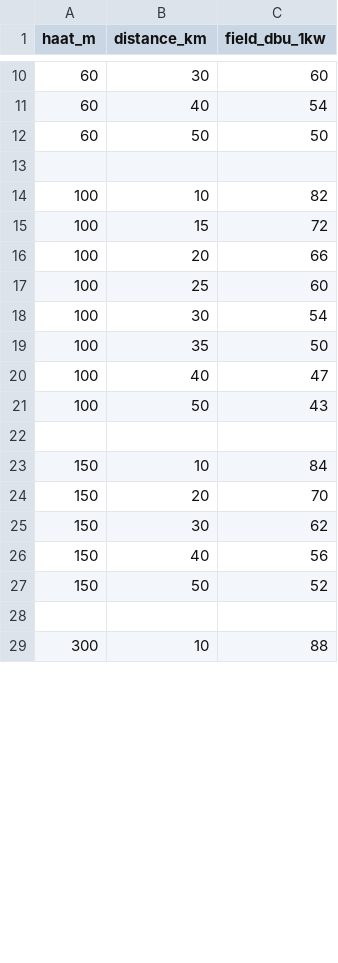
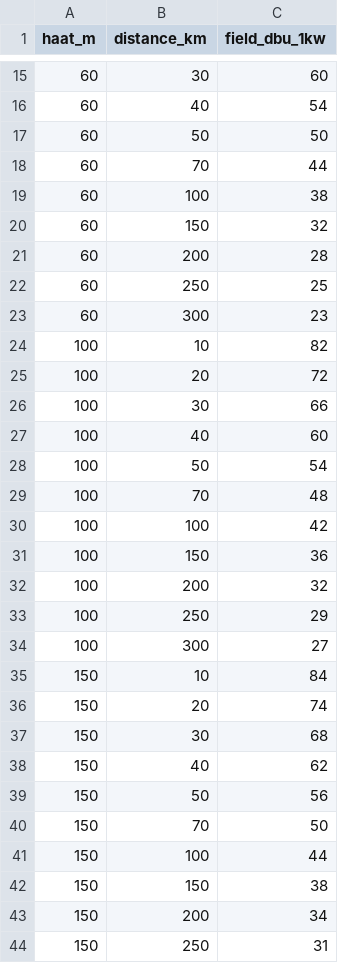
Before and after one commit to dagus5/app-coordenadas, a CSV file: fcc_fm_f5050.csv, drawn as a sheet; only a part is shown, gaps mark what is left out; the shorter side is filled out with more unchanged rows; the diff covers the shown part only.

Commit message:
Add files via upload

```diff
--- a/fcc_fm_f5050.csv
+++ b/fcc_fm_f5050.csv
@@ -12,17 +17,28 @@ haat_m,distance_km,field_dbu_1kw
 60,50,50
-
+60,70,44
+60,100,38
+60,150,32
+60,200,28
+60,250,25
+60,300,23
 100,10,82
-100,15,72
-100,20,66
-100,25,60
-100,30,54
-100,35,50
-100,40,47
-100,50,43
-
+100,20,72
+100,30,66
+100,40,60
+100,50,54
+100,70,48
+100,100,42
+100,150,36
+100,200,32
+100,250,29
+100,300,27
 150,10,84
-150,20,70
-150,30,62
-150,40,56
-150,50,52
-
+150,20,74
+150,30,68
+150,40,62
+150,50,56
+150,70,50
+150,100,44
+150,150,38
+150,200,34
+150,250,31
```
Also changed, not shown: 45 added rows and 7 edited cells elsewhere in this file.
